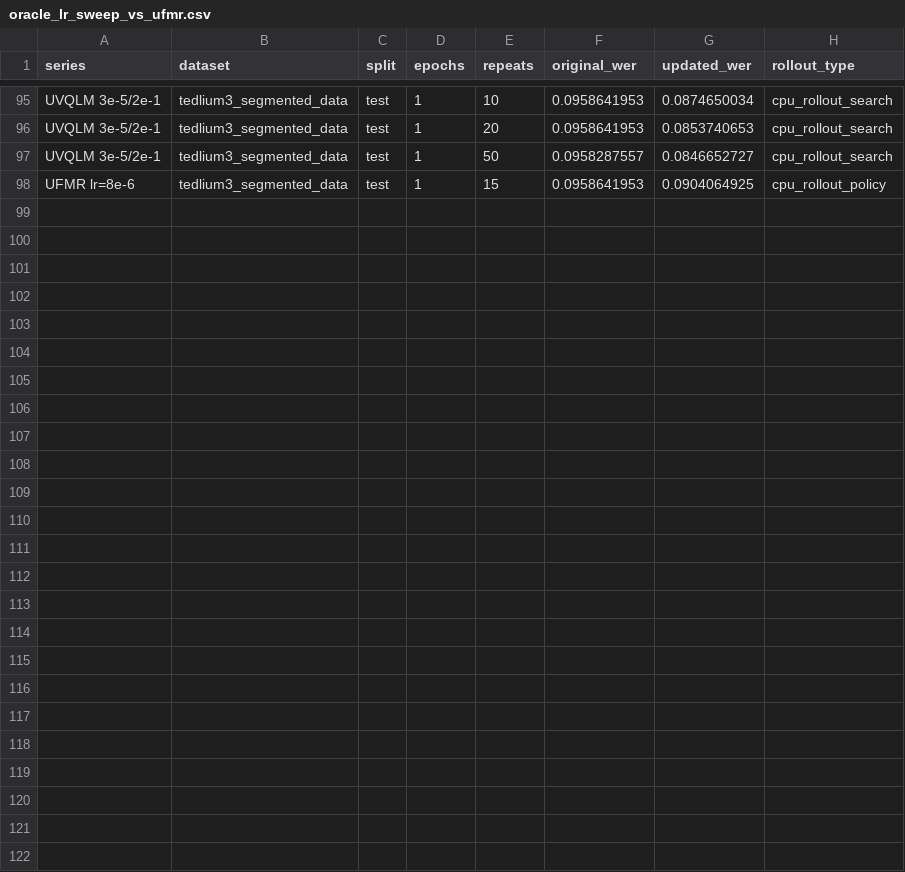
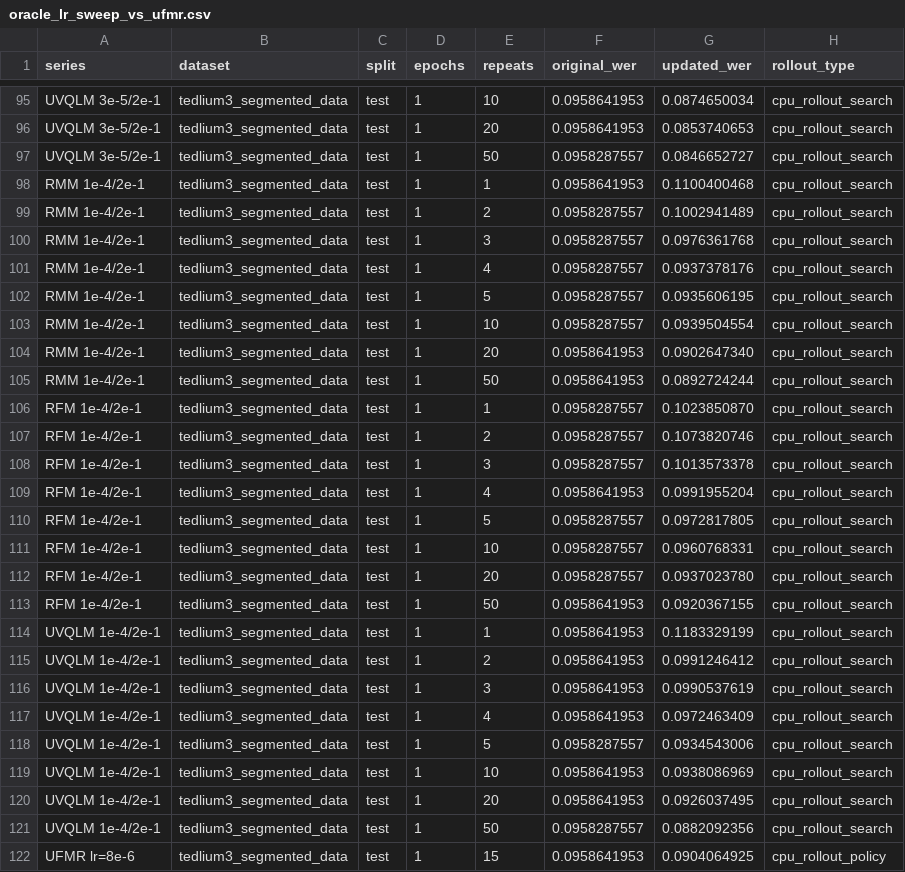
Before and after one commit to robflynnyh/learning-to-augment, a CSV file: exp/results/repro/oracle/oracle_lr_sweep_vs_ufmr.csv, drawn as a sheet; only a part is shown, gaps mark what is left out; the diff names each change by its address in the sheet, - before the commit and + after, or states it on an @@ line.

Commit message:
Finalize ROB-60 higher LR oracle results

```diff
--- a/exp/results/repro/oracle/oracle_lr_sweep_vs_ufmr.csv
+++ b/exp/results/repro/oracle/oracle_lr_sweep_vs_ufmr.csv
+row 98: RMM 1e-4/2e-1 | tedlium3_segmented_data | test | 1 | 1 | 0.0958641953 | 0.1100400468 | cpu_rollout_search
+row 99: RMM 1e-4/2e-1 | tedlium3_segmented_data | test | 1 | 2 | 0.0958287557 | 0.1002941489 | cpu_rollout_search
+row 100: RMM 1e-4/2e-1 | tedlium3_segmented_data | test | 1 | 3 | 0.0958287557 | 0.0976361768 | cpu_rollout_search
+row 101: RMM 1e-4/2e-1 | tedlium3_segmented_data | test | 1 | 4 | 0.0958287557 | 0.0937378176 | cpu_rollout_search
+row 102: RMM 1e-4/2e-1 | tedlium3_segmented_data | test | 1 | 5 | 0.0958287557 | 0.0935606195 | cpu_rollout_search
+row 103: RMM 1e-4/2e-1 | tedlium3_segmented_data | test | 1 | 10 | 0.0958287557 | 0.0939504554 | cpu_rollout_search
+row 104: RMM 1e-4/2e-1 | tedlium3_segmented_data | test | 1 | 20 | 0.0958641953 | 0.0902647340 | cpu_rollout_search
+row 105: RMM 1e-4/2e-1 | tedlium3_segmented_data | test | 1 | 50 | 0.0958641953 | 0.0892724244 | cpu_rollout_search
+row 106: RFM 1e-4/2e-1 | tedlium3_segmented_data | test | 1 | 1 | 0.0958287557 | 0.1023850870 | cpu_rollout_search
+row 107: RFM 1e-4/2e-1 | tedlium3_segmented_data | test | 1 | 2 | 0.0958287557 | 0.1073820746 | cpu_rollout_search
+row 108: RFM 1e-4/2e-1 | tedlium3_segmented_data | test | 1 | 3 | 0.0958287557 | 0.1013573378 | cpu_rollout_search
+row 109: RFM 1e-4/2e-1 | tedlium3_segmented_data | test | 1 | 4 | 0.0958641953 | 0.0991955204 | cpu_rollout_search
+row 110: RFM 1e-4/2e-1 | tedlium3_segmented_data | test | 1 | 5 | 0.0958287557 | 0.0972817805 | cpu_rollout_search
+row 111: RFM 1e-4/2e-1 | tedlium3_segmented_data | test | 1 | 10 | 0.0958287557 | 0.0960768331 | cpu_rollout_search
+row 112: RFM 1e-4/2e-1 | tedlium3_segmented_data | test | 1 | 20 | 0.0958287557 | 0.0937023780 | cpu_rollout_search
+row 113: RFM 1e-4/2e-1 | tedlium3_segmented_data | test | 1 | 50 | 0.0958641953 | 0.0920367155 | cpu_rollout_search
+row 114: UVQLM 1e-4/2e-1 | tedlium3_segmented_data | test | 1 | 1 | 0.0958641953 | 0.1183329199 | cpu_rollout_search
+row 115: UVQLM 1e-4/2e-1 | tedlium3_segmented_data | test | 1 | 2 | 0.0958641953 | 0.0991246412 | cpu_rollout_search
+row 116: UVQLM 1e-4/2e-1 | tedlium3_segmented_data | test | 1 | 3 | 0.0958641953 | 0.0990537619 | cpu_rollout_search
+row 117: UVQLM 1e-4/2e-1 | tedlium3_segmented_data | test | 1 | 4 | 0.0958641953 | 0.0972463409 | cpu_rollout_search
+row 118: UVQLM 1e-4/2e-1 | tedlium3_segmented_data | test | 1 | 5 | 0.0958287557 | 0.0934543006 | cpu_rollout_search
+row 119: UVQLM 1e-4/2e-1 | tedlium3_segmented_data | test | 1 | 10 | 0.0958641953 | 0.0938086969 | cpu_rollout_search
+row 120: UVQLM 1e-4/2e-1 | tedlium3_segmented_data | test | 1 | 20 | 0.0958641953 | 0.0926037495 | cpu_rollout_search
+row 121: UVQLM 1e-4/2e-1 | tedlium3_segmented_data | test | 1 | 50 | 0.0958287557 | 0.0882092356 | cpu_rollout_search
```
Also changed, not shown: 7 other files.
